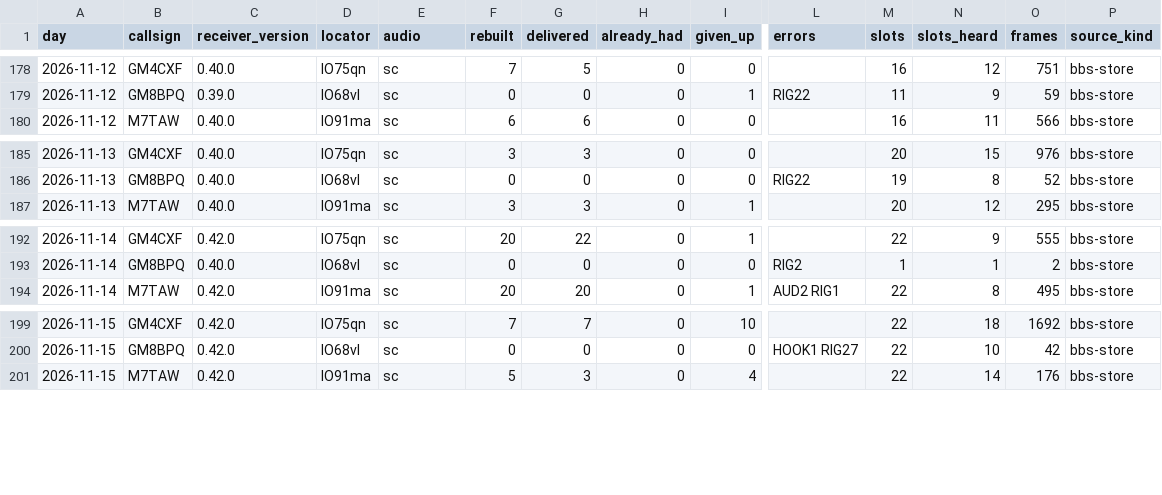
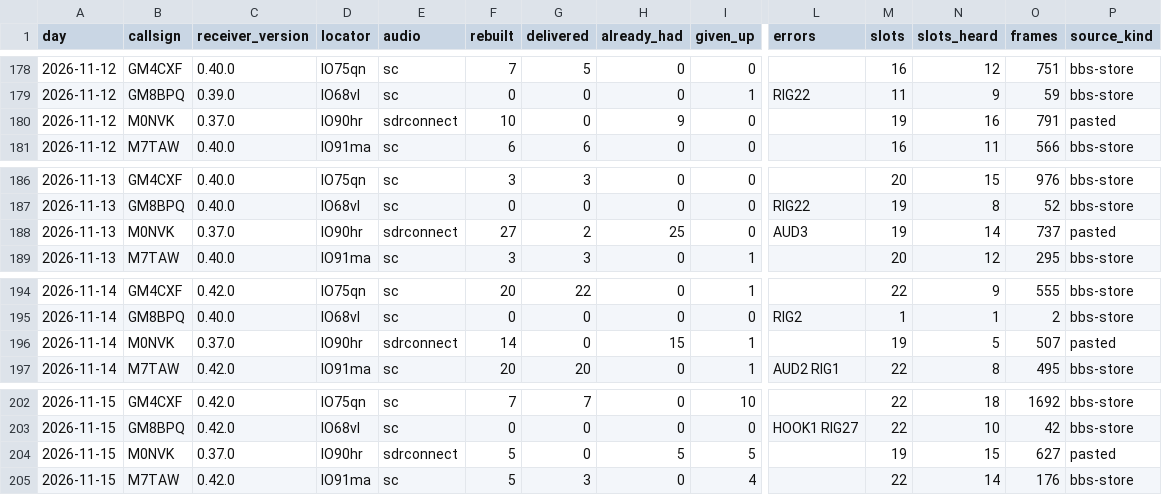
Before and after one commit to packet-net/pdn-mailcast, a CSV file: reports/data/reports.csv, drawn as a sheet; only a part is shown, gaps mark what is left out; rows hold the shown columns only; the diff names each change by its address in the sheet, - before the commit and + after, or states it on an @@ line.

```diff
--- a/reports/data/reports.csv
+++ b/reports/data/reports.csv
+row 180: 2026-11-12 | M0NVK | 0.37.0 | IO90hr | sdrconnect | 10 | 0 | 9 | 0 |  | 19 | 16 | 791 | pasted
+row 188: 2026-11-13 | M0NVK | 0.37.0 | IO90hr | sdrconnect | 27 | 2 | 25 | 0 | AUD3 | 19 | 14 | 737 | pasted
+row 196: 2026-11-14 | M0NVK | 0.37.0 | IO90hr | sdrconnect | 14 | 0 | 15 | 1 |  | 19 | 5 | 507 | pasted
+row 204: 2026-11-15 | M0NVK | 0.37.0 | IO90hr | sdrconnect | 5 | 0 | 5 | 5 |  | 19 | 15 | 627 | pasted
```
Also changed, not shown: reports/data/slots.csv, reports/data/stations.csv.
